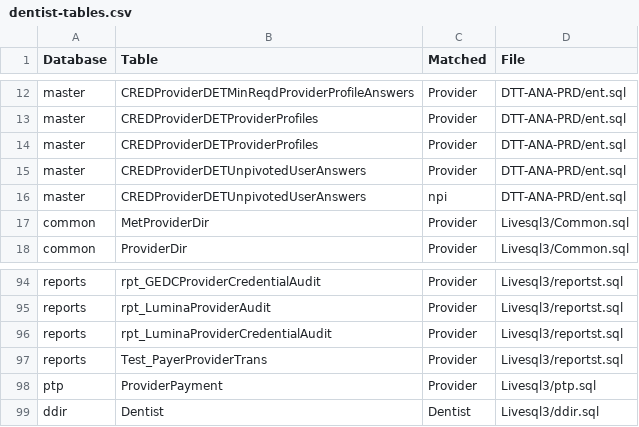
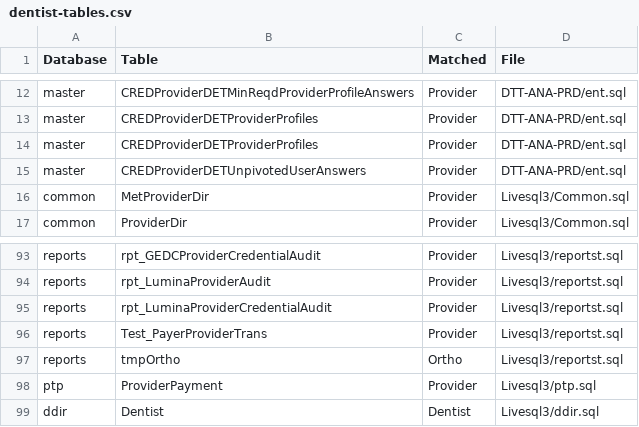
Before and after one commit to dc-blueorange/dxc-scd-dse, a CSV file: analysis-dean/dentist-tables.csv, drawn as a sheet; only a part is shown, gaps mark what is left out; removed rows and columns are numbered as before the commit, all else as after; the diff names each change by its address in the sheet, - before the commit and + after, or states it on an @@ line.

```diff
--- a/analysis-dean/dentist-tables.csv
+++ b/analysis-dean/dentist-tables.csv
-row 16: master | CREDProviderDETUnpivotedUserAnswers | npi | DTT-ANA-PRD/ent.sql
+row 97: reports | tmpOrtho | Ortho | Livesql3/reportst.sql
```
Also changed, not shown: analysis-dean/dentist-columns.csv, analysis-dean/network-tables.csv, 10 other files.
